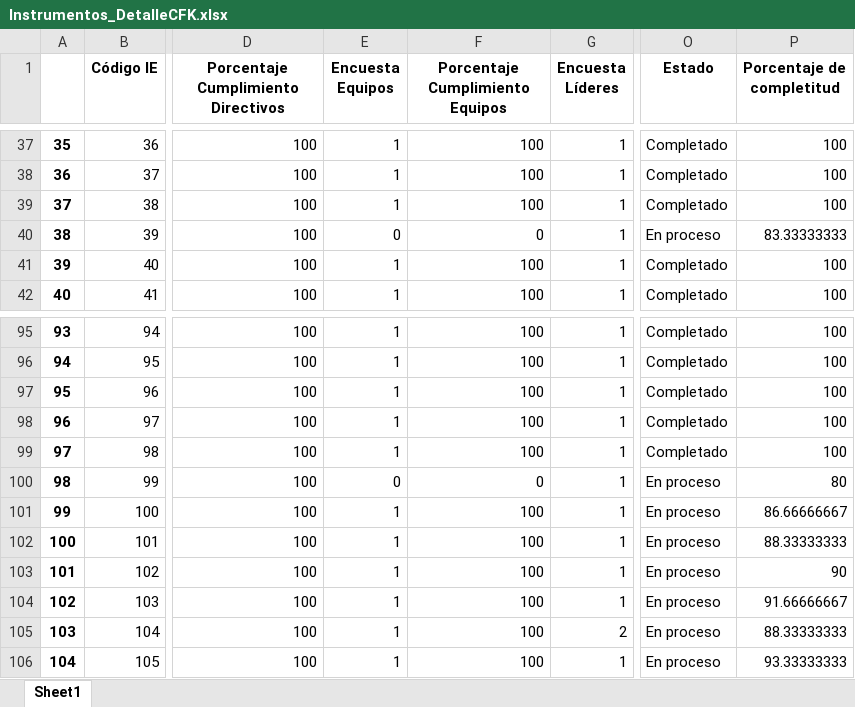
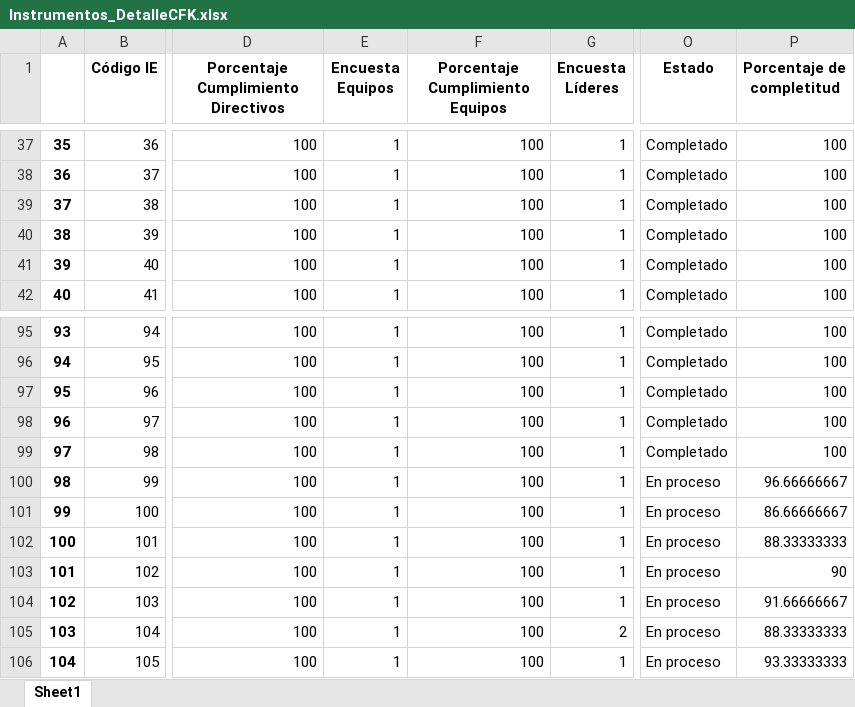
Before and after one commit to Grupo-Informatica-Educativa/CFK2022, an Excel workbook: data/descargables/Instrumentos_DetalleCFK.xlsx, sheet Sheet1, drawn as a sheet; only a part is shown, gaps mark what is left out; values as stored, in another font and other column widths than the file's, no borders; the diff names each change by its address in the sheet, - before the commit and + after, or states it on an @@ line.

```diff
--- a/data/descargables/Instrumentos_DetalleCFK.xlsx (sheet Sheet1)
+++ b/data/descargables/Instrumentos_DetalleCFK.xlsx (sheet Sheet1)
-E40 (Encuesta Equipos): 0
+E40 (Encuesta Equipos): 1
-F40 (Porcentaje Cumplimiento Equipos): 0
+F40 (Porcentaje Cumplimiento Equipos): 100
-O40 (Estado): En proceso
+O40 (Estado): Completado
-P40 (Porcentaje de completitud): 83.33333333
+P40 (Porcentaje de completitud): 100
-E100 (Encuesta Equipos): 0
+E100 (Encuesta Equipos): 1
-F100 (Porcentaje Cumplimiento Equipos): 0
+F100 (Porcentaje Cumplimiento Equipos): 100
-P100 (Porcentaje de completitud): 80
+P100 (Porcentaje de completitud): 96.66666667
```
Also changed, not shown: data/descargables/InstrumentosCFK.xlsx, data/descargables/RecursosCFK.xlsx, 4 other files.
